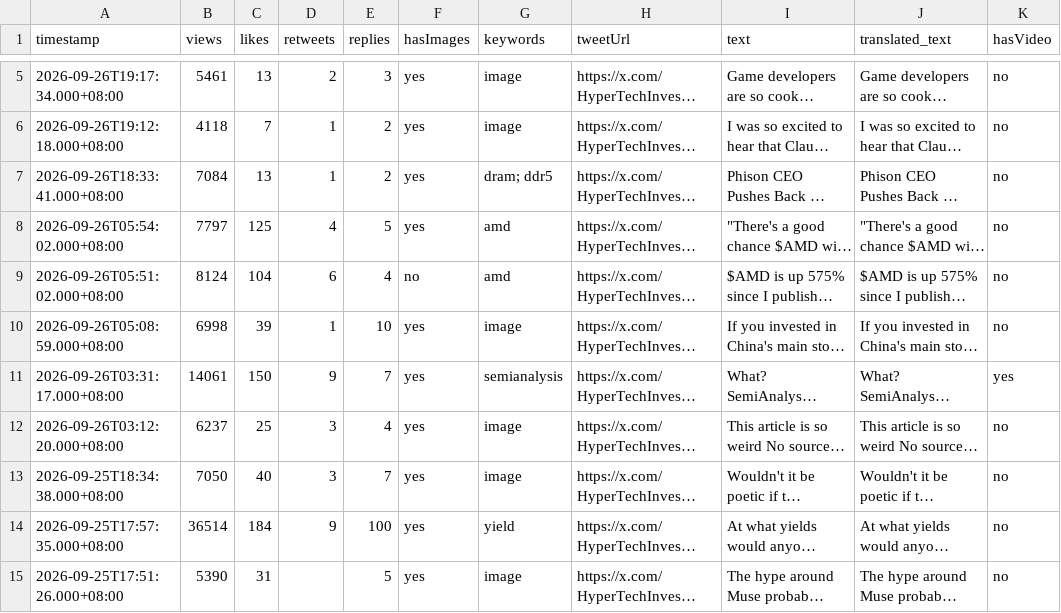
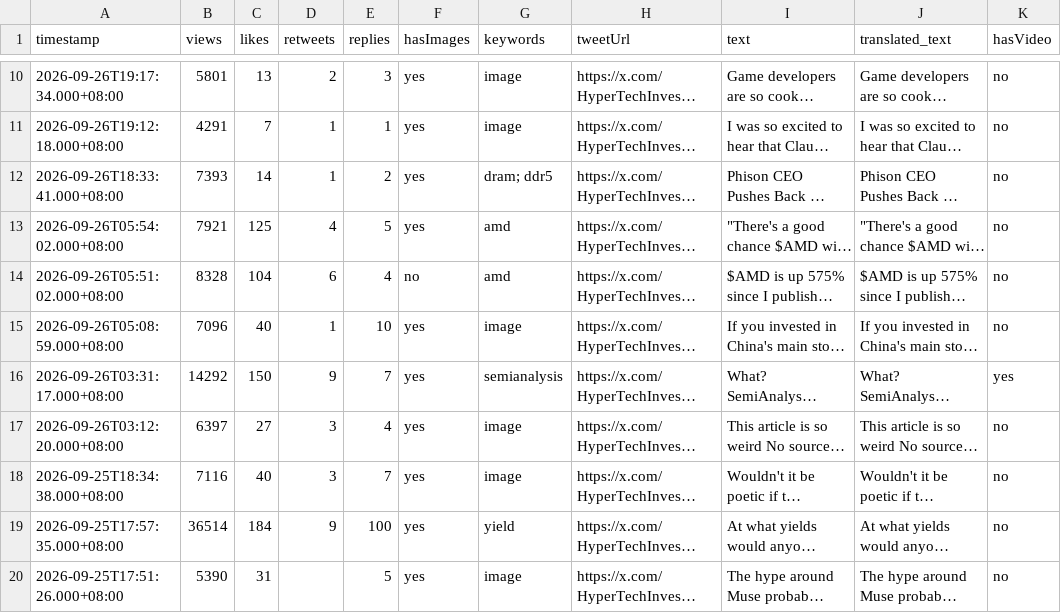
Before and after one commit to Evaline8485/TrendForceDashboard, a CSV file: csv/HyperTechInvest.csv, drawn as a sheet; only a part is shown, gaps mark what is left out; long unchanged cells end in …; addresses are those after the commit; the diff covers the shown part only; the diff names each change by its address in the sheet, - before the commit and + after, or states it on an @@ line.

```diff
--- a/csv/HyperTechInvest.csv
+++ b/csv/HyperTechInvest.csv
-B10 (views): 5461
+B10 (views): 5801
-B11 (views): 4118
+B11 (views): 4291
-E11 (replies): 2
+E11 (replies): 1
-B12 (views): 7084
+B12 (views): 7393
-C12 (likes): 13
+C12 (likes): 14
-B13 (views): 7797
+B13 (views): 7921
-B14 (views): 8124
+B14 (views): 8328
-B15 (views): 6998
+B15 (views): 7096
-C15 (likes): 39
+C15 (likes): 40
-B16 (views): 14061
+B16 (views): 14292
-B17 (views): 6237
+B17 (views): 6397
-C17 (likes): 25
+C17 (likes): 27
-B18 (views): 7050
+B18 (views): 7116
```
Also changed, not shown: 5 added rows and 7 edited cells elsewhere in this file, csv/QQ_Timmy.csv, csv/dnystedt.csv, 14 other files.
